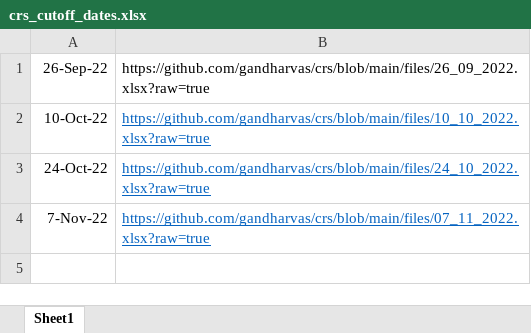
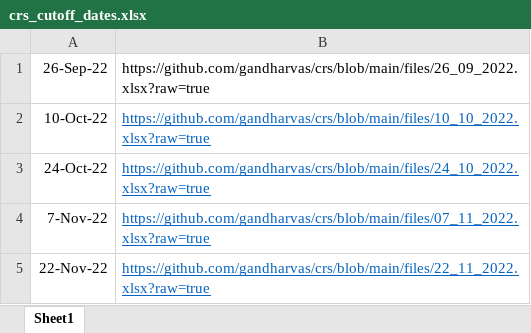
Before and after one commit to gandharvas/crs, an Excel workbook: files/crs_cutoff_dates.xlsx, sheet Sheet1, drawn as a sheet; values as stored, in another font and other column widths than the file's, no borders; the diff names each change by its address in the sheet, - before the commit and + after, or states it on an @@ line.

```diff
--- a/files/crs_cutoff_dates.xlsx (sheet Sheet1)
+++ b/files/crs_cutoff_dates.xlsx (sheet Sheet1)
+row 5: 22-Nov-22 | https://github.com/gandharvas/crs/blob/main/files/22_11_2022.xlsx?raw=true
```
Also changed, not shown: 2 other files.
